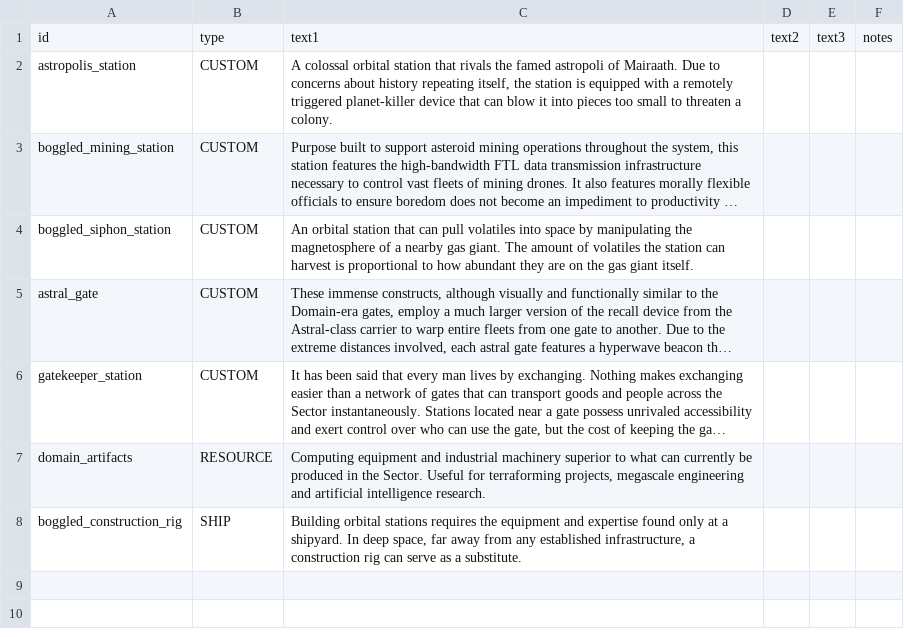
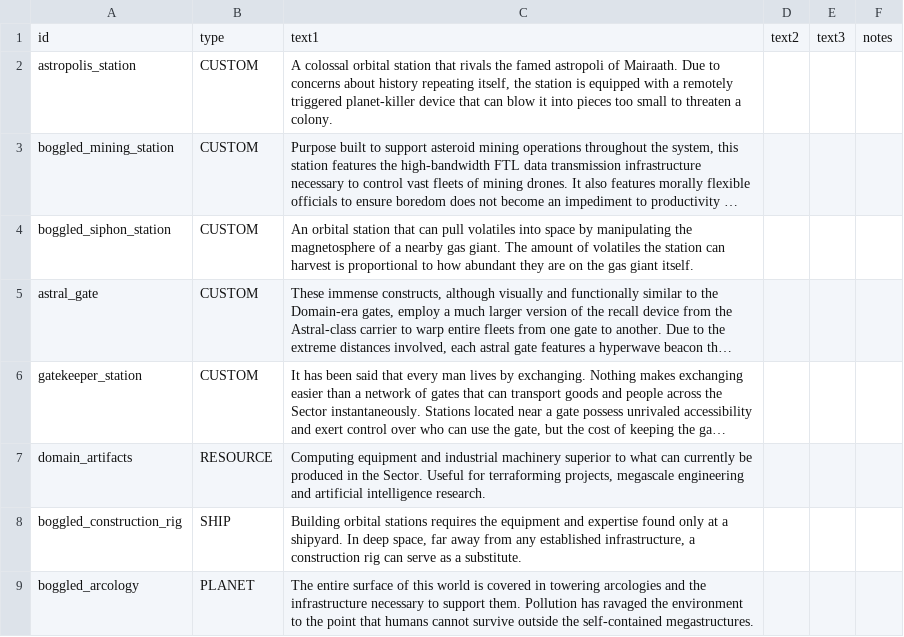
Before and after one commit to boggled-starsector/boggled_modpack, a CSV file: Terraforming and Station Construction/data/strings/descriptions.csv, drawn as a sheet; long unchanged cells end in ….

```diff
--- a/Terraforming and Station Construction/data/strings/descriptions.csv
+++ b/Terraforming and Station Construction/data/strings/descriptions.csv
@@ -8 +8,2 @@ domain_artifacts,RESOURCE,"Computing equipment and industrial machinery superior
 boggled_construction_rig,SHIP,"Building orbital stations requires the equipment and expertise found only at a shipyard. In deep space, far away from any established infrastructure, a construction rig can serve as a substitute.",,,
+boggled_arcology,PLANET,"The entire surface of this world is covered in towering arcologies and the infrastructure necessary to support them. Pollution has ravaged the environment to the point that humans cannot survive outside the self-contained megastructures.",,,
```
Also changed, not shown: Terraforming and Station Construction/data/campaign/industries.csv, Terraforming and Station Construction/data/campaign/market_conditions.csv, 17 other files.
